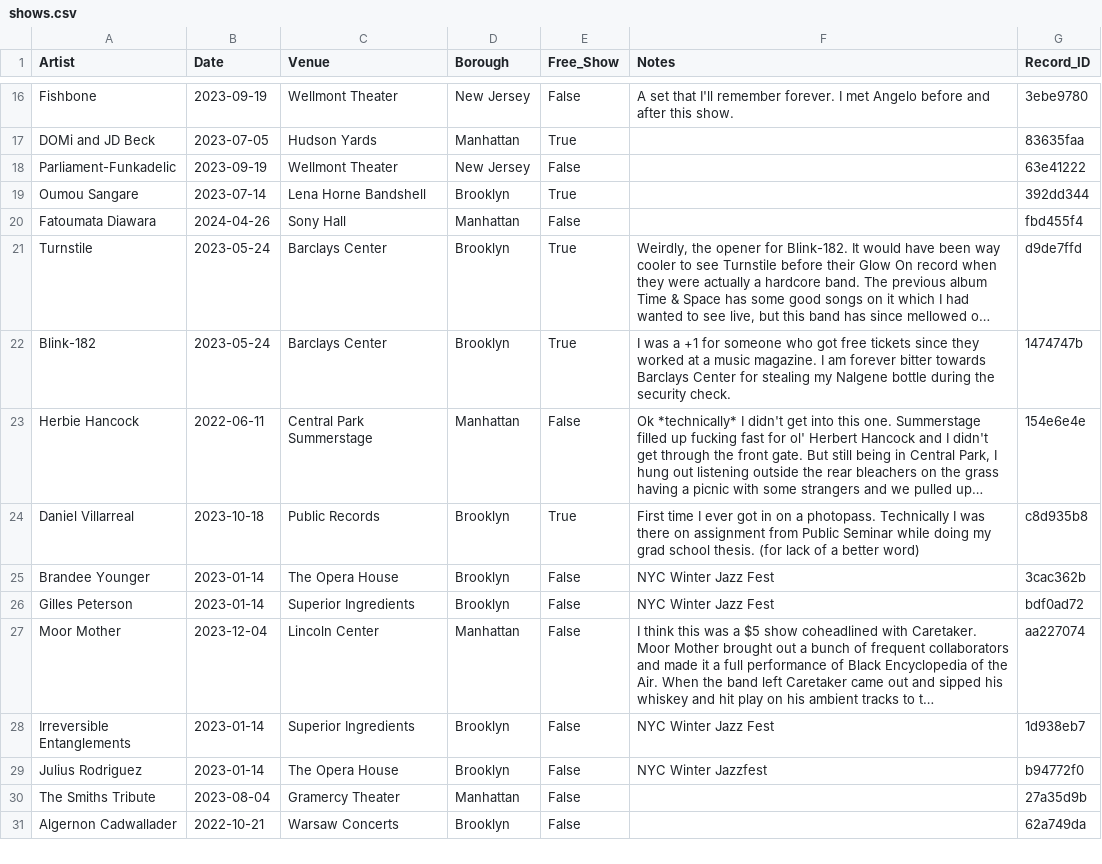
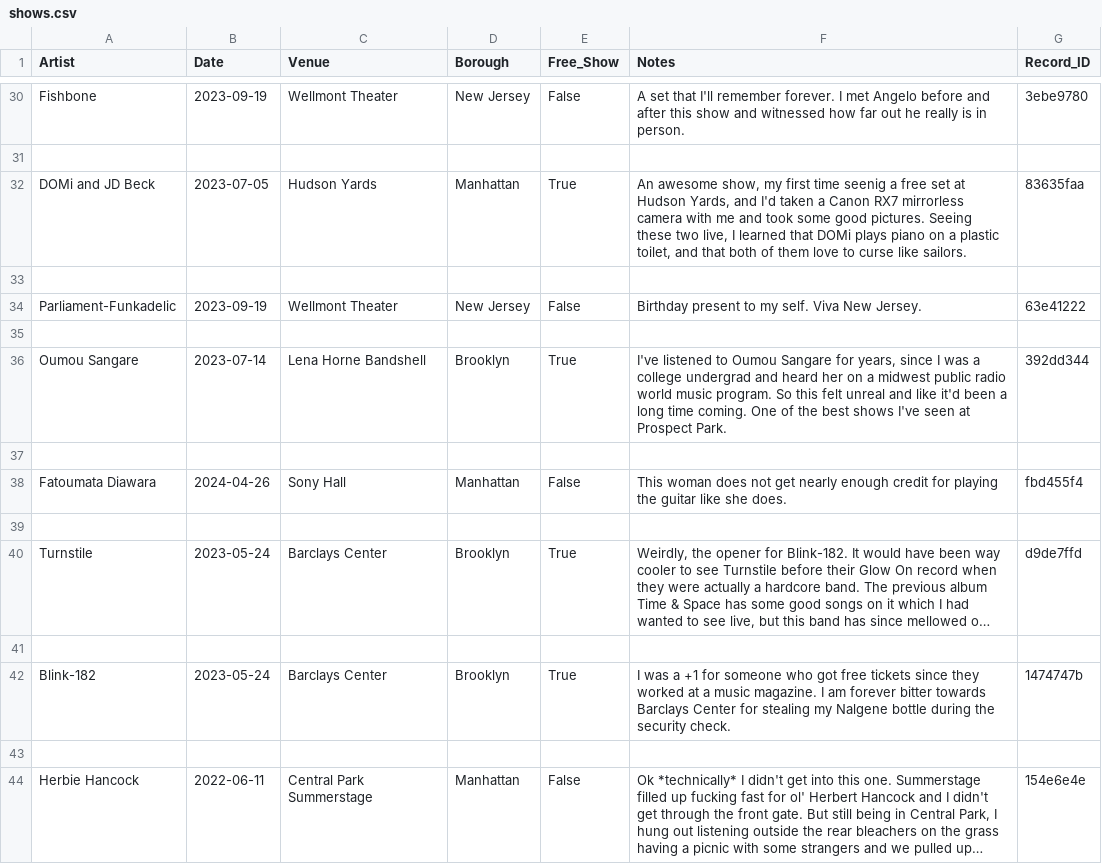
Before and after one commit to njsmithfm/in-the-crowd, a CSV file: data/raw/shows.csv, drawn as a sheet; only a part is shown, gaps mark what is left out; the shorter side is filled out with more unchanged rows; long unchanged cells end in …; addresses are those after the commit; the diff covers the shown part only; the diff names each change by its address in the sheet, - before the commit and + after, or states it on an @@ line.

Commit message:
feat: add notes

```diff
--- a/data/raw/shows.csv
+++ b/data/raw/shows.csv
-F30 (Notes): …after this show.
+F30 (Notes): …after this show and witnessed how far out he really is in person.
+row 31: (empty)
-F32 (Notes): (empty)
+F32 (Notes): An awesome show, my first time seenig a free set at Hudson Yards, and I'd taken a Canon RX7 mirrorless camera with me and took some good pictures. Seeing these two live, I learned that DOMi plays piano on a plastic toilet, and that both of them love to curse like sailors.
+row 33: (empty)
-F34 (Notes): (empty)
+F34 (Notes): Birthday present to my self. Viva New Jersey.
+row 35: (empty)
-F36 (Notes): (empty)
+F36 (Notes): I've listened to Oumou Sangare for years, since I was a college undergrad and heard her on a midwest public radio world music program. So this felt unreal and like it'd been a long time coming. One of the best shows I've seen at Prospect Park.
+row 37: (empty)
-F38 (Notes): (empty)
+F38 (Notes): This woman does not get nearly enough credit for playing the guitar like she does.
+row 39: (empty)
+row 41: (empty)
+row 43: (empty)
```
Also changed, not shown: 32 added rows and 4 edited cells elsewhere in this file, 2 other files.
